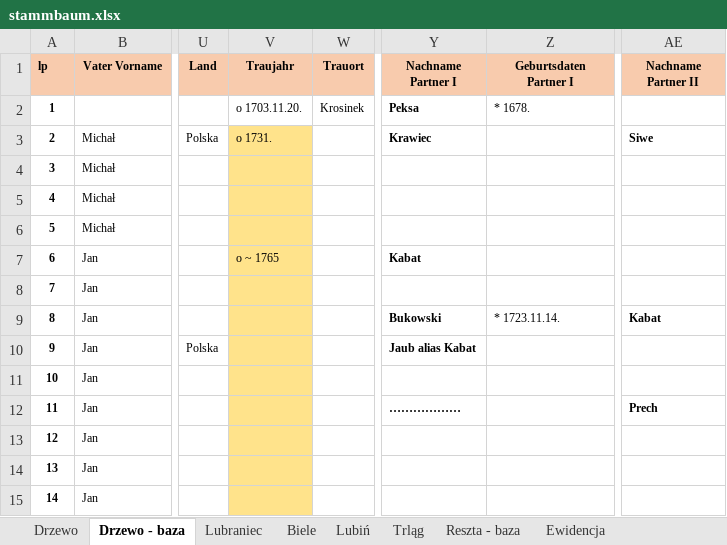
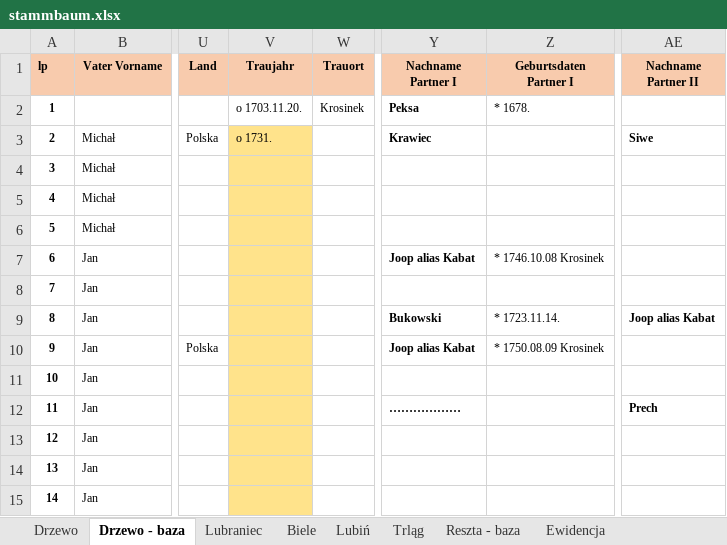
Before and after one commit to adamkrantz/homepage, an Excel workbook: bazy/stammbaum.xlsx, sheet Drzewo - baza, drawn as a sheet; only a part is shown, gaps mark what is left out; values as stored, in another font and other column widths than the file's, no borders; 1 other sheet too large or unreadable and not compared; the diff names each change by its address in the sheet, - before the commit and + after, or states it on an @@ line.

```diff
--- a/bazy/stammbaum.xlsx (sheet Drzewo - baza)
+++ b/bazy/stammbaum.xlsx (sheet Drzewo - baza)
-V7 (Traujahr): o ~ 1765
+V7 (Traujahr): (empty)
-Y7 (Nachname Partner I): Kabat
+Y7 (Nachname Partner I): Joop alias Kabat
-Z7 (Geburtsdaten Partner I): (empty)
+Z7 (Geburtsdaten Partner I): * 1746.10.08 Krosinek
-AE9 (Nachname Partner II): Kabat
+AE9 (Nachname Partner II): Joop alias Kabat
-Y10 (Nachname Partner I): Jaub alias Kabat
+Y10 (Nachname Partner I): Joop alias Kabat
-Z10 (Geburtsdaten Partner I): (empty)
+Z10 (Geburtsdaten Partner I): * 1750.08.09 Krosinek
```
Also changed, not shown: bazy/parafie/rakwitz.xlsx, 12 other files.
